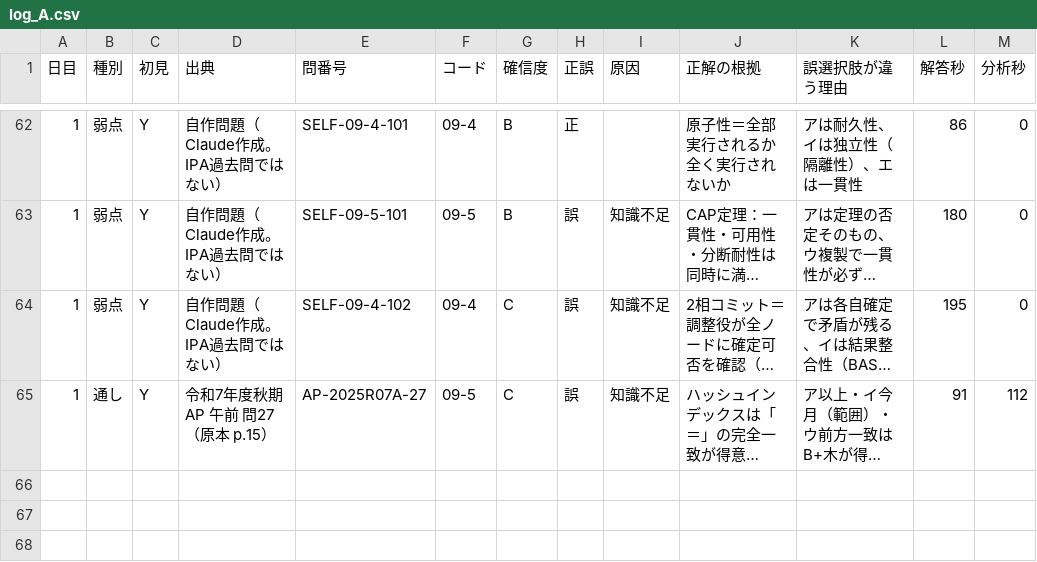
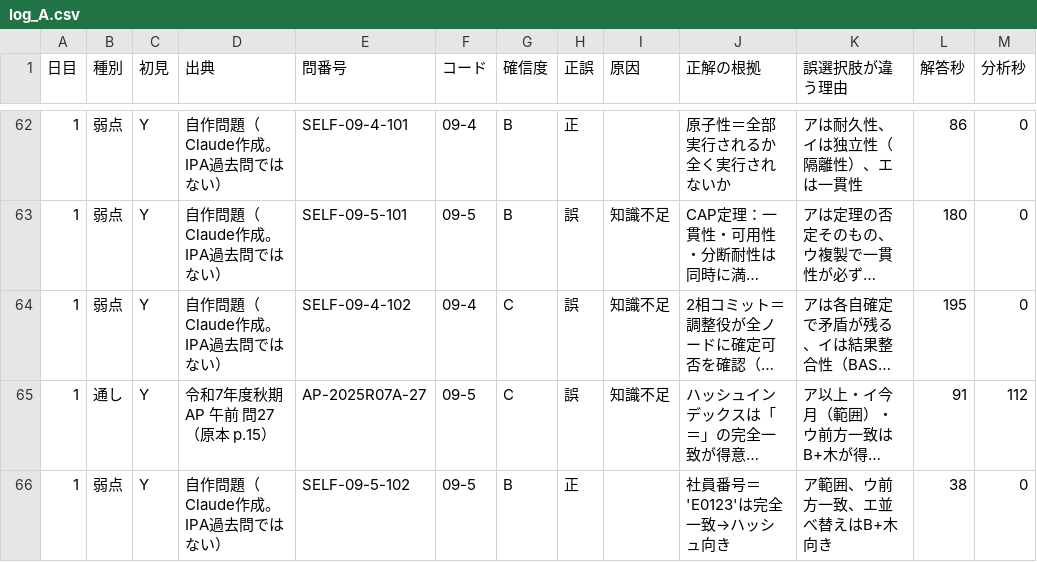
Before and after one commit to yyy19901103-source/4love2forever, a CSV file: data/log_A.csv, drawn as a sheet; only a part is shown, gaps mark what is left out; long unchanged cells end in …; the diff names each change by its address in the sheet, - before the commit and + after, or states it on an @@ line.

```diff
--- a/data/log_A.csv
+++ b/data/log_A.csv
+row 66: 1 | 弱点 | Y | 自作問題（Claude作成。IPA過去問ではない） | SELF-09-5-102 | 09-5 | B | 正 |  | 社員番号＝'E0123'は完全一致→ハッシュ向き | ア範囲、ウ前方一致、エ並べ替えはB+木向き | 38 | 0
```
